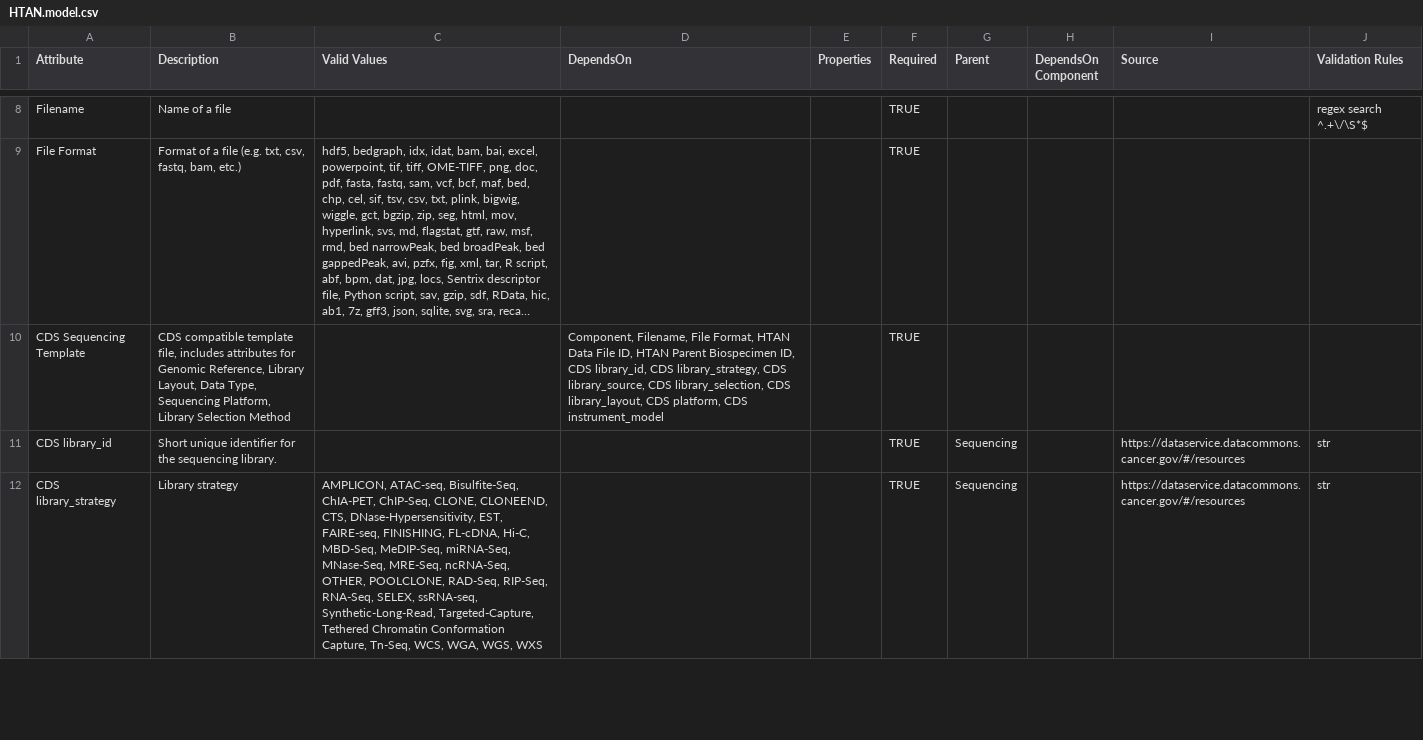
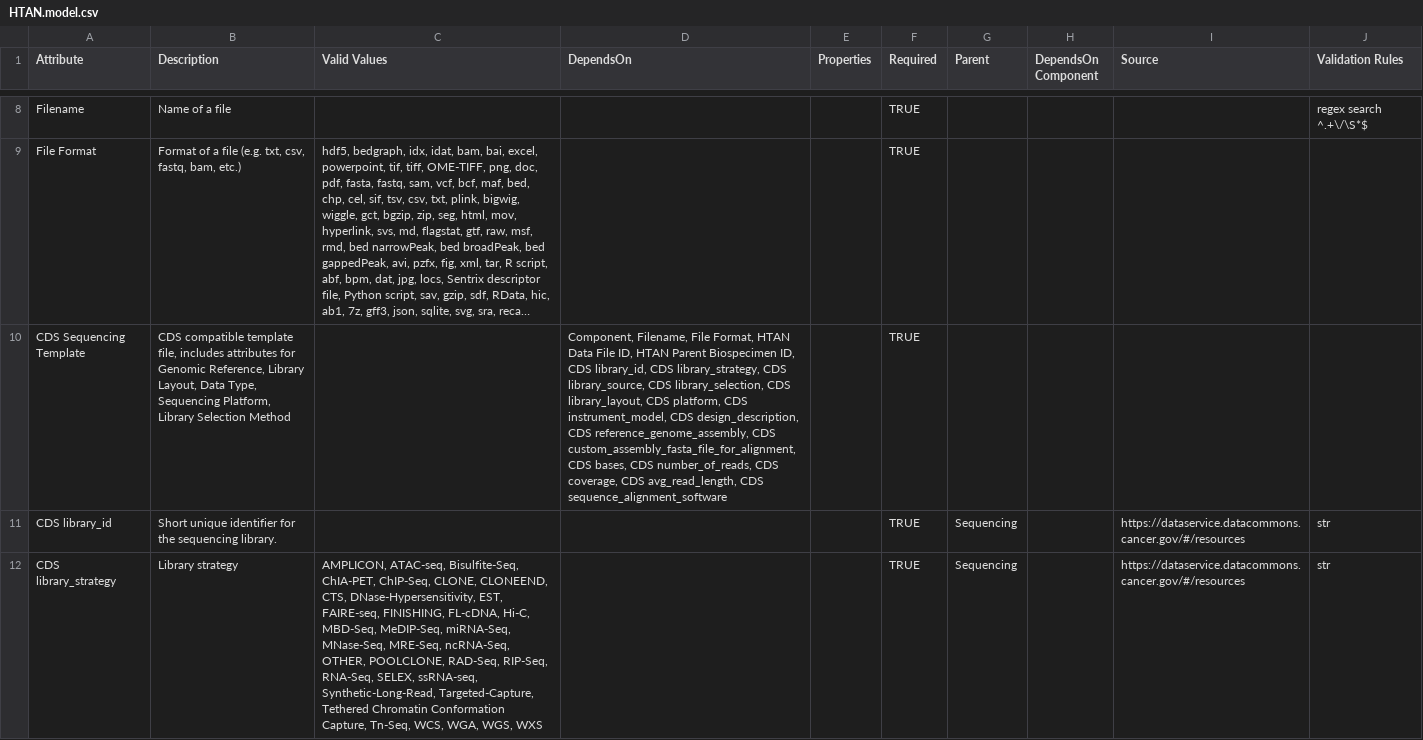
Before and after one commit to ncihtan/data-models, a CSV file: HTAN.model.csv, drawn as a sheet; only a part is shown, gaps mark what is left out; long unchanged cells end in …; the diff names each change by its address in the sheet, - before the commit and + after, or states it on an @@ line.

Commit message:
DependsOn fix

```diff
--- a/HTAN.model.csv
+++ b/HTAN.model.csv
-D10 (DependsOn): …platform, CDS instrument_model
+D10 (DependsOn): …platform, CDS instrument_model, CDS design_description, CDS reference_genome_assembly, CDS custom_assembly_fasta_file_for_alignment, CDS bases, CDS number_of_reads, CDS coverage, CDS avg_read_length, CDS sequence_alignment_software
```
